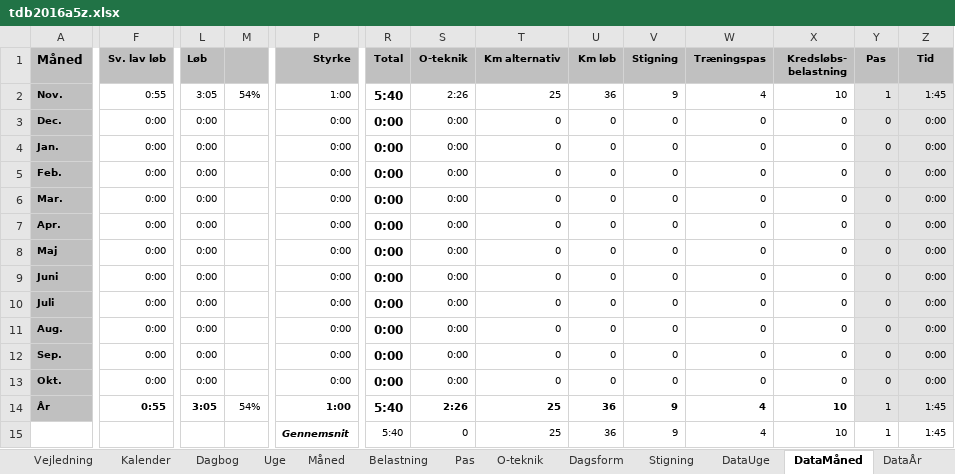
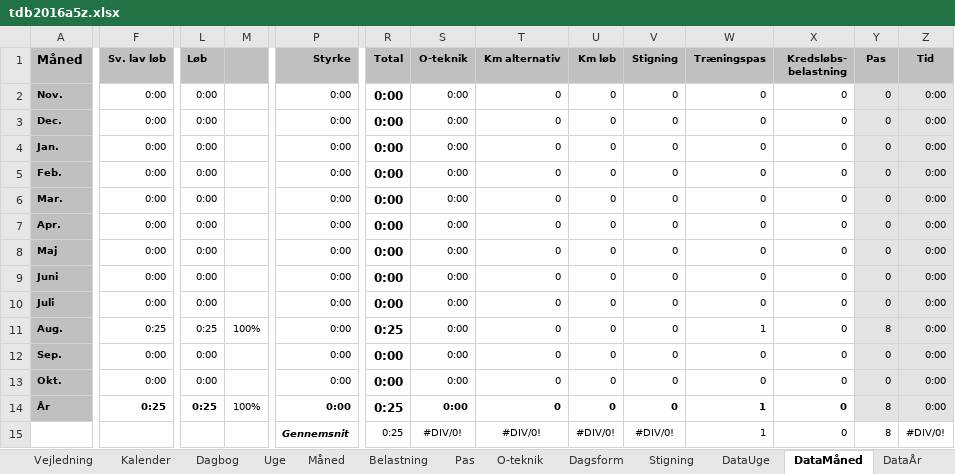
Before and after one commit to fremad/Lifeway, an Excel workbook: tdb2016a5z.xlsx, sheet DataMåned, drawn as a sheet; only a part is shown, gaps mark what is left out; values as stored, in another font and other column widths than the file's, no borders; removed rows and columns are numbered as before the commit, all else as after; rows hold the shown columns only; the diff covers the shown part only; the diff names each change by its address in the sheet, - before the commit and + after, or states it on an @@ line.

Commit message:
første træning

```diff
--- a/tdb2016a5z.xlsx (sheet DataMåned)
+++ b/tdb2016a5z.xlsx (sheet DataMåned)
-F2 (Sv. lav løb): 0:55
+F2 (Sv. lav løb): 0:00
-L2 (Løb): 3:05
+L2 (Løb): 0:00
-M2: 54%
+M2: (empty)
-P2 (Styrke): 1:00
+P2 (Styrke): 0:00
-R2 (Total): 5:40
+R2 (Total): 0:00
-S2 (O-teknik): 2:26
+S2 (O-teknik): 0:00
-T2 (Km alternativ): 25
+T2 (Km alternativ): 0
-U2 (Km løb): 36
+U2 (Km løb): 0
-V2 (Stigning): 9
+V2 (Stigning): 0
-W2 (Træningspas): 4
+W2 (Træningspas): 0
-X2 (Kredsløbs- belastning): 10
+X2 (Kredsløbs- belastning): 0
-Y2 (Pas): 1
+Y2 (Pas): 0
-Z2 (Tid): 1:45
+Z2 (Tid): 0:00
-F11 (Sv. lav løb): 0:00
+F11 (Sv. lav løb): 0:25
-L11 (Løb): 0:00
+L11 (Løb): 0:25
-M11: (empty)
+M11: 100%
-R11 (Total): 0:00
+R11 (Total): 0:25
-W11 (Træningspas): 0
+W11 (Træningspas): 1
-Y11 (Pas): 0
+Y11 (Pas): 8
-F14 (Sv. lav løb): 0:55
+F14 (Sv. lav løb): 0:25
-L14 (Løb): 3:05
+L14 (Løb): 0:25
-M14: 54%
+M14: 100%
-P14 (Styrke): 1:00
+P14 (Styrke): 0:00
-R14 (Total): 5:40
+R14 (Total): 0:25
-S14 (O-teknik): 2:26
+S14 (O-teknik): 0:00
-T14 (Km alternativ): 25
+T14 (Km alternativ): 0
-U14 (Km løb): 36
+U14 (Km løb): 0
-V14 (Stigning): 9
+V14 (Stigning): 0
-W14 (Træningspas): 4
+W14 (Træningspas): 1
-X14 (Kredsløbs- belastning): 10
+X14 (Kredsløbs- belastning): 0
-Y14 (Pas): 1
+Y14 (Pas): 8
-Z14 (Tid): 1:45
+Z14 (Tid): 0:00
-row 15:  |  |  |  | Gennemsnit | 5:40 | 0 | 25 | 36 | 9 | 4 | 10 | 1 | 1:45
+row 15:  |  |  |  | Gennemsnit | 0:25 | #DIV/0! | #DIV/0! | #DIV/0! | #DIV/0! | 1 | 0 | 8 | #DIV/0!
```
Also changed, not shown: 22 edited cells elsewhere in this sheet, sheet Dagbog, sheet DataÅr, sheet DataUge, sheet DataSko, charts or pictures.
